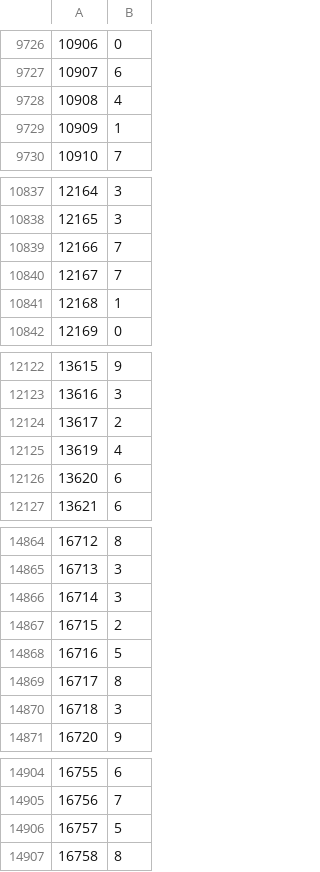
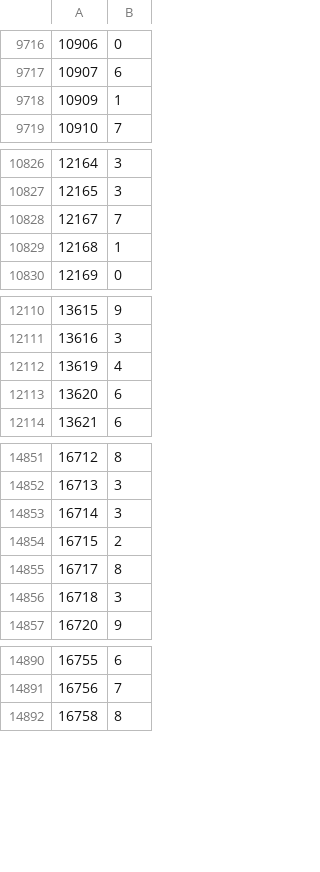
Before and after one commit to narcis96/Digit-Recognizer, a CSV file: newtests.csv, drawn as a sheet; only a part is shown, gaps mark what is left out; the diff covers the shown part only; the diff names each change by its address in the sheet, - before the commit and + after, or states it on an @@ line.

```diff
--- a/newtests.csv
+++ b/newtests.csv
-row 9728: 10908 | 4
-row 10839: 12166 | 7
-row 12124: 13617 | 2
-row 14868: 16716 | 5
-row 14906: 16757 | 5
```
Also changed, not shown: 23 removed rows elsewhere in this file, 12 other files.
